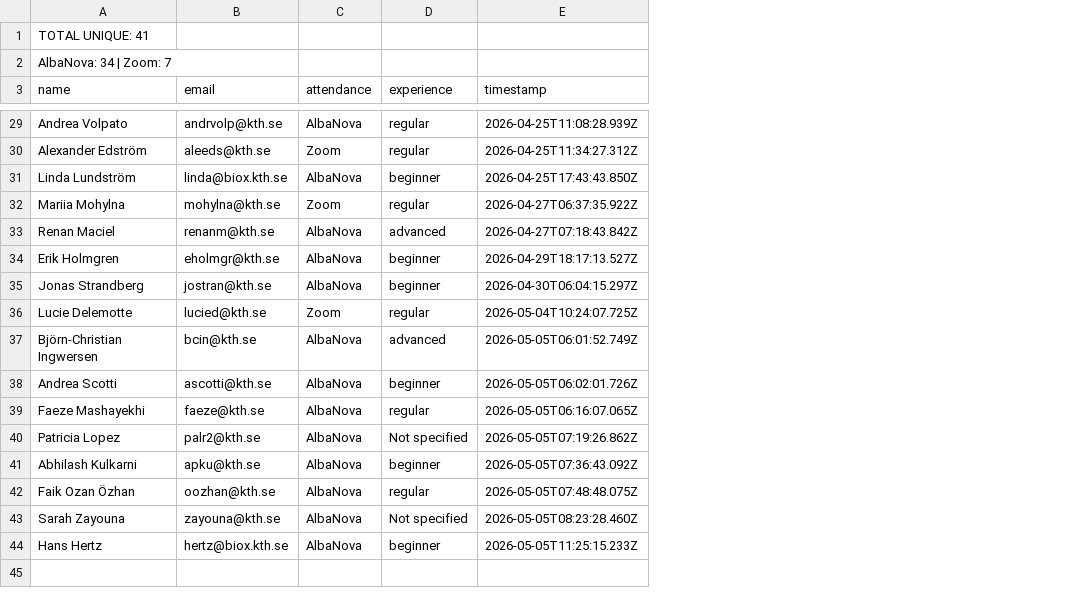
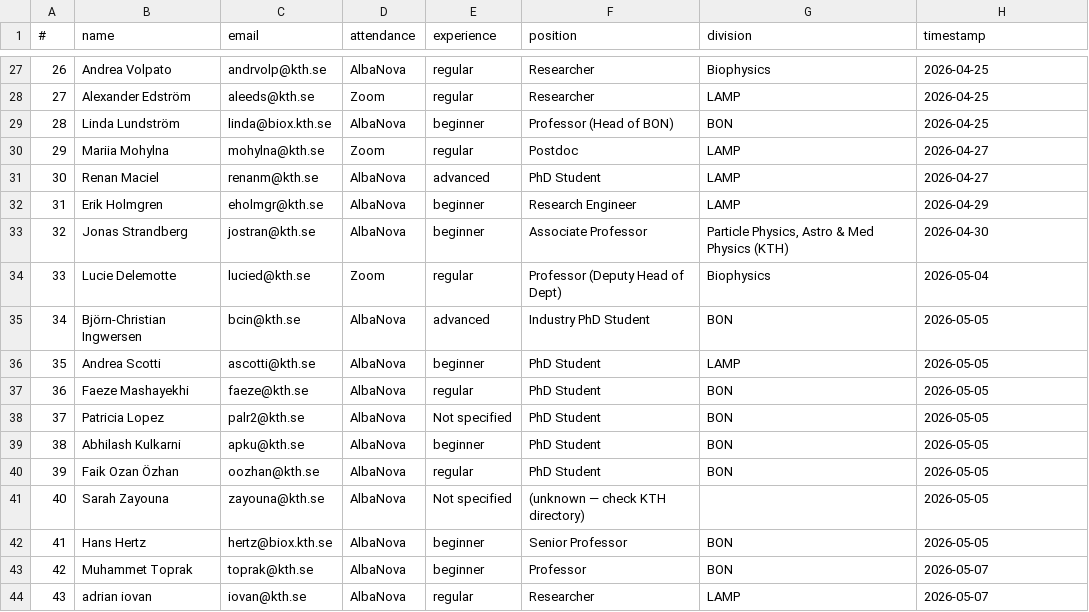
Before and after one commit to kth-sci/applied-physics-ai, a CSV file: attendees/may8-attendees.csv, drawn as a sheet; only a part is shown, gaps mark what is left out; removed rows and columns are numbered as before the commit, all else as after; the diff covers the shown part only; the diff names each change by its address in the sheet, - before the commit and + after, or states it on an @@ line.

```diff
--- a/attendees/may8-attendees.csv
+++ b/attendees/may8-attendees.csv
+column A (#), rows 27-42: 26 | 27 | 28 | 29 | 30 | 31 | 32 | 33 | 34 | 35 | 36 | 37 | 38 | 39 | 40 | 41
+column F (position), rows 27-42: Researcher | Researcher | Professor (Head of BON) | Postdoc | PhD Student | Research Engineer | Associate Professor | Professor (Deputy Head of Dept) | Industry PhD Student | PhD Student | PhD Student | PhD Student | PhD Student | PhD Student | (unknown — check KTH directory) | Senior Professor
+column G (division), rows 27-42: Biophysics | LAMP | BON | LAMP | LAMP | LAMP | Particle Physics, Astro & Med Physics (KTH) | Biophysics | BON | LAMP | BON | BON | BON | BON |  | BON
-row 1: TOTAL UNIQUE: 41
-row 2: AlbaNova: 34 | Zoom: 7
-H27 (timestamp): 2026-04-25T11:08:28.939Z
+H27 (timestamp): 2026-04-25
-H28 (timestamp): 2026-04-25T11:34:27.312Z
+H28 (timestamp): 2026-04-25
-H29 (timestamp): 2026-04-25T17:43:43.850Z
+H29 (timestamp): 2026-04-25
-H30 (timestamp): 2026-04-27T06:37:35.922Z
+H30 (timestamp): 2026-04-27
-H31 (timestamp): 2026-04-27T07:18:43.842Z
+H31 (timestamp): 2026-04-27
-H32 (timestamp): 2026-04-29T18:17:13.527Z
+H32 (timestamp): 2026-04-29
-H33 (timestamp): 2026-04-30T06:04:15.297Z
+H33 (timestamp): 2026-04-30
-H34 (timestamp): 2026-05-04T10:24:07.725Z
+H34 (timestamp): 2026-05-04
-H35 (timestamp): 2026-05-05T06:01:52.749Z
+H35 (timestamp): 2026-05-05
-H36 (timestamp): 2026-05-05T06:02:01.726Z
+H36 (timestamp): 2026-05-05
-H37 (timestamp): 2026-05-05T06:16:07.065Z
+H37 (timestamp): 2026-05-05
-H38 (timestamp): 2026-05-05T07:19:26.862Z
+H38 (timestamp): 2026-05-05
-H39 (timestamp): 2026-05-05T07:36:43.092Z
+H39 (timestamp): 2026-05-05
-H40 (timestamp): 2026-05-05T07:48:48.075Z
+H40 (timestamp): 2026-05-05
-H41 (timestamp): 2026-05-05T08:23:28.460Z
+H41 (timestamp): 2026-05-05
-H42 (timestamp): 2026-05-05T11:25:15.233Z
+H42 (timestamp): 2026-05-05
+row 43: 42 | Muhammet Toprak | toprak@kth.se | AlbaNova | beginner | Professor | BON | 2026-05-07
+row 44: 43 | adrian iovan | iovan@kth.se | AlbaNova | regular | Researcher | LAMP | 2026-05-07
```
Also changed, not shown: 25 edited cells elsewhere in this file, 4 other files.
